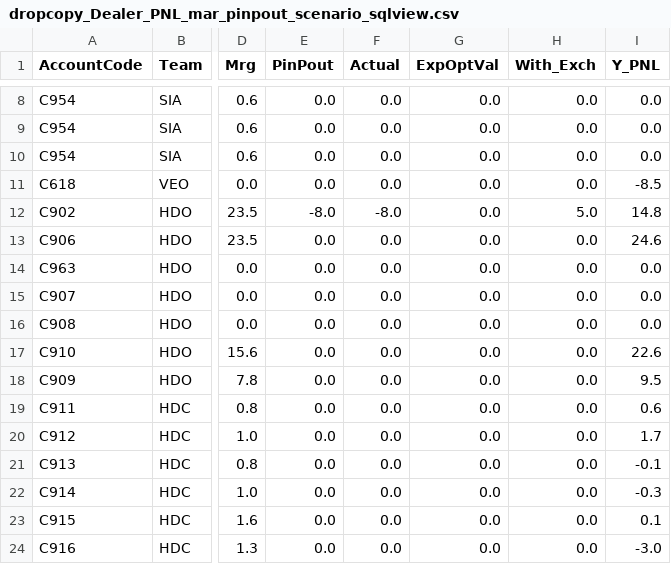
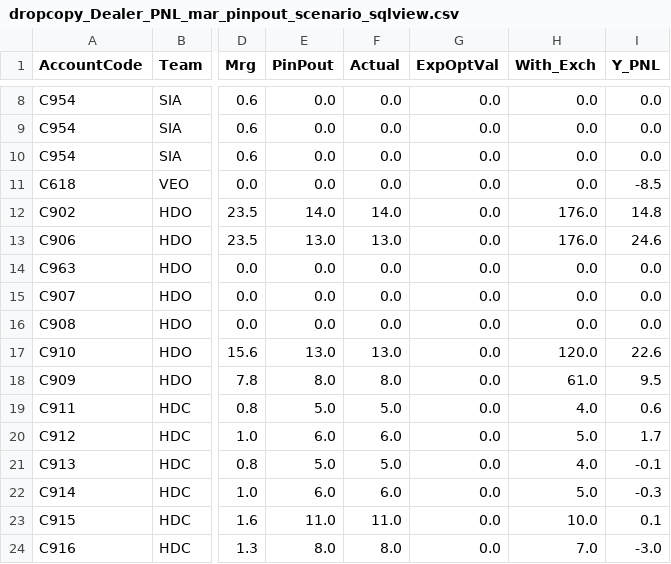
Before and after one commit to MuvvaSaiKarthik/st-live-app, a CSV file: dropcopy_Dealer_PNL_mar_pinpout_scenario_sqlview.csv, drawn as a sheet; only a part is shown, gaps mark what is left out; the diff covers the shown part only; the diff names each change by its address in the sheet, - before the commit and + after, or states it on an @@ line.

Commit message:
Update CSV file

```diff
--- a/dropcopy_Dealer_PNL_mar_pinpout_scenario_sqlview.csv
+++ b/dropcopy_Dealer_PNL_mar_pinpout_scenario_sqlview.csv
-E12 (PinPout): -8.0
+E12 (PinPout): 14.0
-F12 (Actual): -8.0
+F12 (Actual): 14.0
-H12 (With_Exch): 5.0
+H12 (With_Exch): 176.0
-E13 (PinPout): 0.0
+E13 (PinPout): 13.0
-F13 (Actual): 0.0
+F13 (Actual): 13.0
-H13 (With_Exch): 0.0
+H13 (With_Exch): 176.0
-E17 (PinPout): 0.0
+E17 (PinPout): 13.0
-F17 (Actual): 0.0
+F17 (Actual): 13.0
-H17 (With_Exch): 0.0
+H17 (With_Exch): 120.0
-E18 (PinPout): 0.0
+E18 (PinPout): 8.0
-F18 (Actual): 0.0
+F18 (Actual): 8.0
-H18 (With_Exch): 0.0
+H18 (With_Exch): 61.0
-E19 (PinPout): 0.0
+E19 (PinPout): 5.0
-F19 (Actual): 0.0
+F19 (Actual): 5.0
-H19 (With_Exch): 0.0
+H19 (With_Exch): 4.0
-E20 (PinPout): 0.0
+E20 (PinPout): 6.0
-F20 (Actual): 0.0
+F20 (Actual): 6.0
-H20 (With_Exch): 0.0
+H20 (With_Exch): 5.0
-E21 (PinPout): 0.0
+E21 (PinPout): 5.0
-F21 (Actual): 0.0
+F21 (Actual): 5.0
-H21 (With_Exch): 0.0
+H21 (With_Exch): 4.0
-E22 (PinPout): 0.0
+E22 (PinPout): 6.0
-F22 (Actual): 0.0
+F22 (Actual): 6.0
-H22 (With_Exch): 0.0
+H22 (With_Exch): 5.0
-E23 (PinPout): 0.0
+E23 (PinPout): 11.0
-F23 (Actual): 0.0
+F23 (Actual): 11.0
-H23 (With_Exch): 0.0
+H23 (With_Exch): 10.0
-E24 (PinPout): 0.0
+E24 (PinPout): 8.0
-F24 (Actual): 0.0
+F24 (Actual): 8.0
-H24 (With_Exch): 0.0
+H24 (With_Exch): 7.0
```
Also changed, not shown: 16 edited cells elsewhere in this file.
